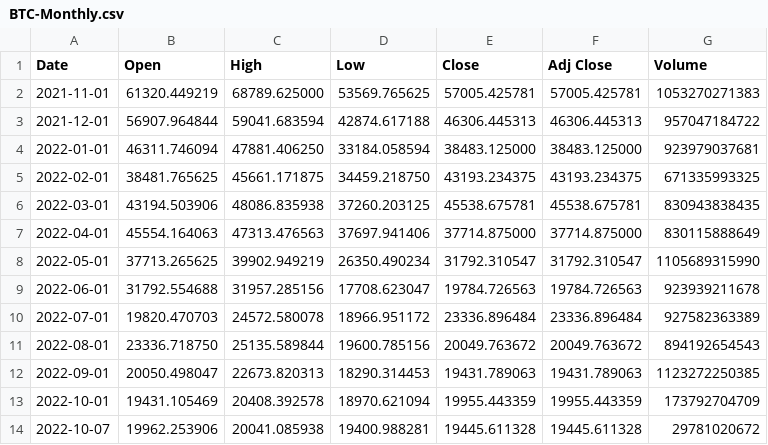
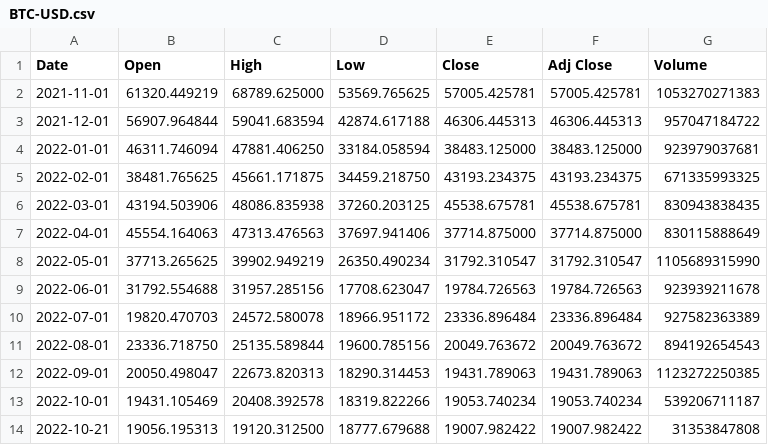
Before and after one commit to willhunter113/Bitcoin-Determinate-Analysis, a CSV file: BTC-USD.csv (was DATA/BTC-Monthly.csv), drawn as a sheet.

Commit message:
adding data + data cleaning code

```diff
--- a/DATA/BTC-Monthly.csv
+++ b/BTC-USD.csv
@@ -12,3 +12,3 @@ Date,Open,High,Low,Close,Adj Close,Volume
 2022-09-01,20050.498047,22673.820313,18290.314453,19431.789063,19431.789063,1123272250385
-2022-10-01,19431.105469,20408.392578,18970.621094,19955.443359,19955.443359,173792704709
-2022-10-07,19962.253906,20041.085938,19400.988281,19445.611328,19445.611328,29781020672
+2022-10-01,19431.105469,20408.392578,18319.822266,19053.740234,19053.740234,539206711187
+2022-10-21,19056.195313,19120.312500,18777.679688,19007.982422,19007.982422,31353847808
```
Also changed, not shown: 5 other files.
